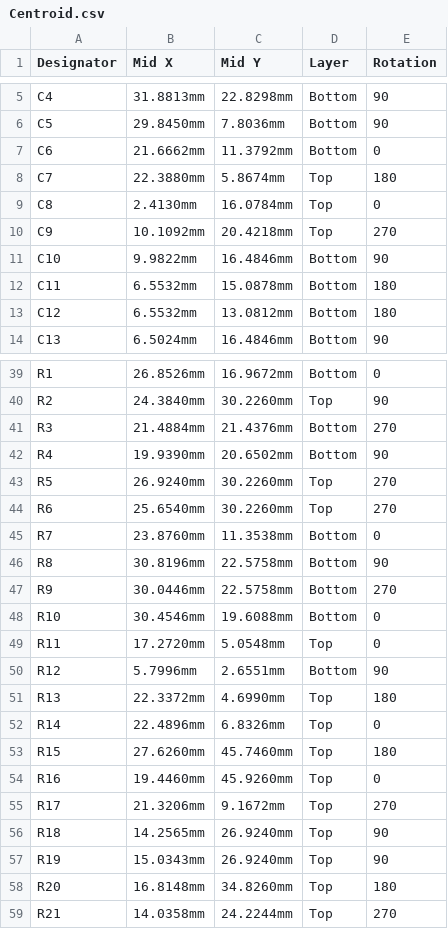
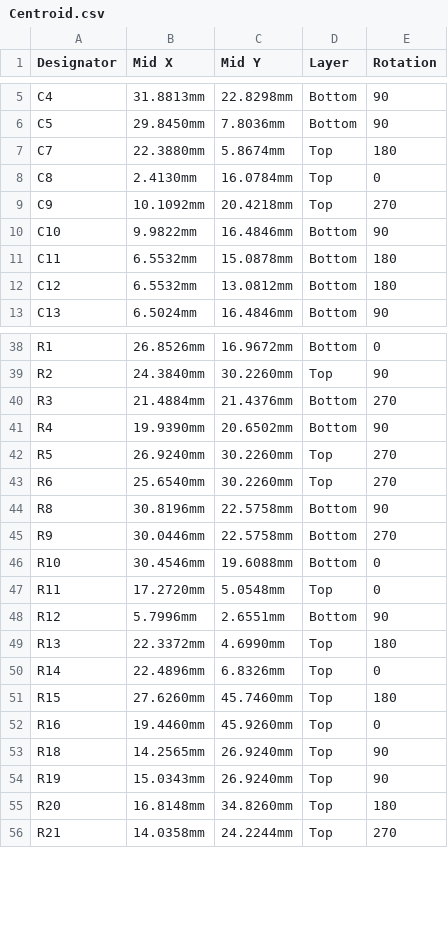
Before and after one commit to eSpark-Backup/chrisbyrd-esp32iotproduct, a CSV file: Design Files/EthPoE-Module-v2.0/Deliverables/Pick_N_Place/Centroid.csv, drawn as a sheet; only a part is shown, gaps mark what is left out.

Commit message:
#42 Order placement in progress

```diff
--- a/Design Files/EthPoE-Module-v2.0/Deliverables/Pick_N_Place/Centroid.csv
+++ b/Design Files/EthPoE-Module-v2.0/Deliverables/Pick_N_Place/Centroid.csv
@@ -6,3 +6,2 @@ C4,31.8813mm,22.8298mm,Bottom,90
 C5,29.8450mm,7.8036mm,Bottom,90
-C6,21.6662mm,11.3792mm,Bottom,0
 C7,22.3880mm,5.8674mm,Top,180
@@ -44,3 +43,2 @@ R5,26.9240mm,30.2260mm,Top,270
 R6,25.6540mm,30.2260mm,Top,270
-R7,23.8760mm,11.3538mm,Bottom,0
 R8,30.8196mm,22.5758mm,Bottom,90
@@ -54,3 +52,2 @@ R15,27.6260mm,45.7460mm,Top,180
 R16,19.4460mm,45.9260mm,Top,0
-R17,21.3206mm,9.1672mm,Top,270
 R18,14.2565mm,26.9240mm,Top,90
```
Also changed, not shown: 4 other files.
